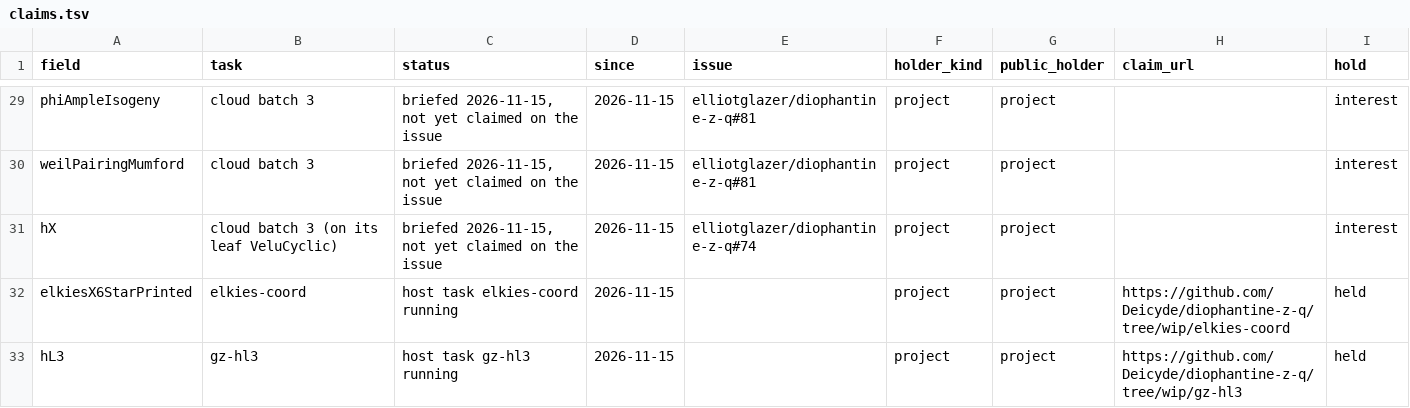
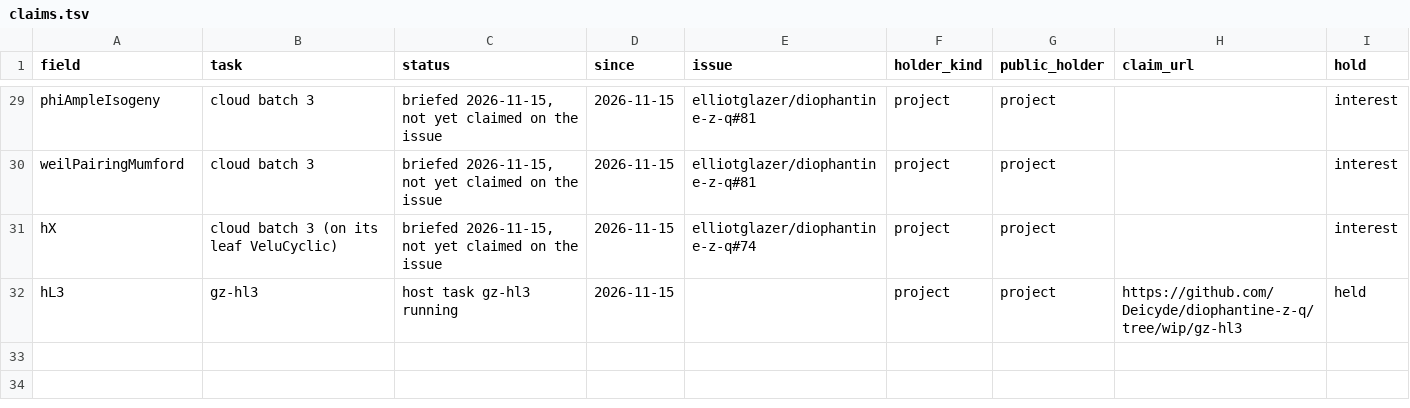
Before and after one commit to CheyLoveday/diophantine-z-q, a TSV file: docs/one-proof/claims.tsv, drawn as a sheet; only a part is shown, gaps mark what is left out; the diff names each change by its address in the sheet, - before the commit and + after, or states it on an @@ line.

Commit message:
leaf-fold26: elkiesX6StarPrinted from Elkies's printed statement Q(X6)^W = Q(t) (elkies-coord; the fibres-are-W-orbits step proved); autofold, TailZ36, open30: 56 fields, strict 47/9, strictest 46/10

```diff
--- a/docs/one-proof/claims.tsv
+++ b/docs/one-proof/claims.tsv
-row 32: elkiesX6StarPrinted | elkies-coord | host task elkies-coord running | 2026-11-15 |  | project | project | https://github.com/Deicyde/diophantine-z-q/tree/wip/elkies-coord | held
```
Also changed, not shown: docs/one-proof/kinds.tsv, 3 other files.
